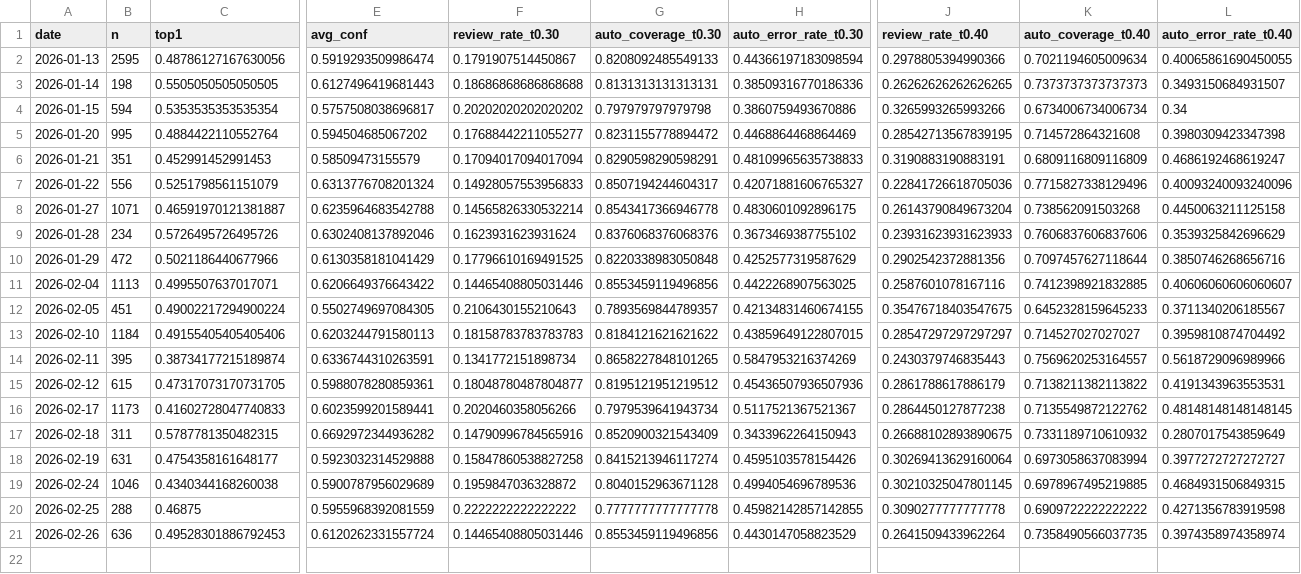
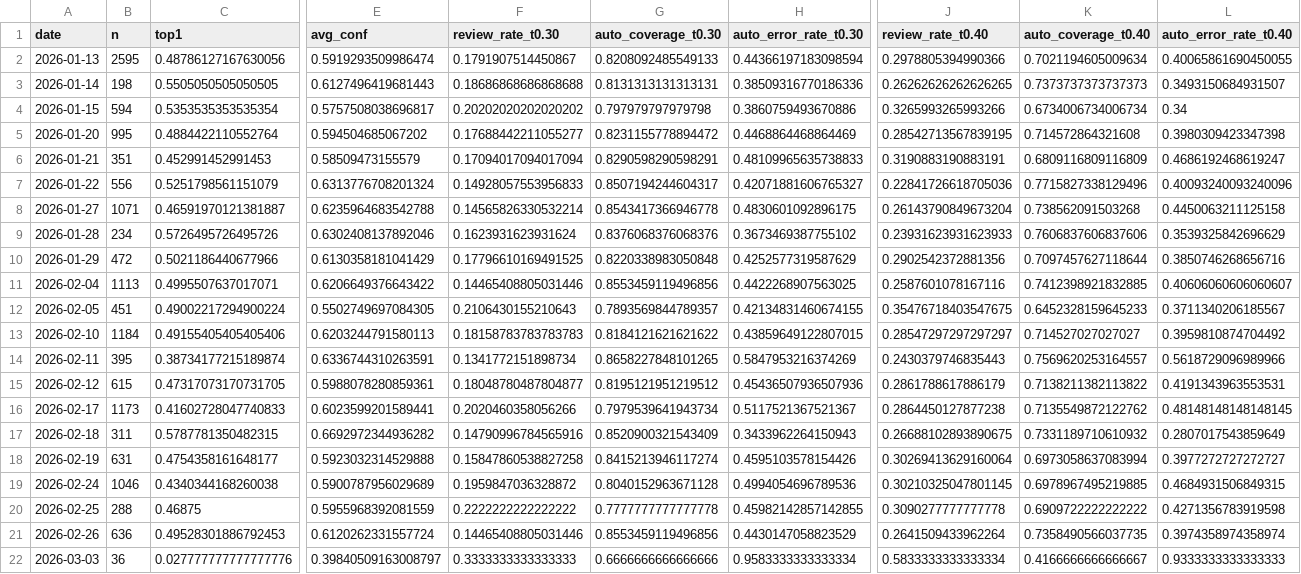
Before and after one commit to bubcass/ml-pq-headings, a CSV file: outputs/metrics_daily.csv, drawn as a sheet; only a part is shown, gaps mark what is left out; rows hold the shown columns only; the diff names each change by its address in the sheet, - before the commit and + after, or states it on an @@ line.

Commit message:
Update daily PQ heading metrics (DistilBERT + DeBERTa 2026-03-04)

```diff
--- a/outputs/metrics_daily.csv
+++ b/outputs/metrics_daily.csv
+row 22: 2026-03-03 | 36 | 0.027777777777777776 | 0.39840509163008797 | 0.3333333333333333 | 0.6666666666666666 | 0.9583333333333334 | 0.5833333333333334 | 0.4166666666666667 | 0.9333333333333333
```
Also changed, not shown: outputs/metrics_daily_distilbert.csv.
